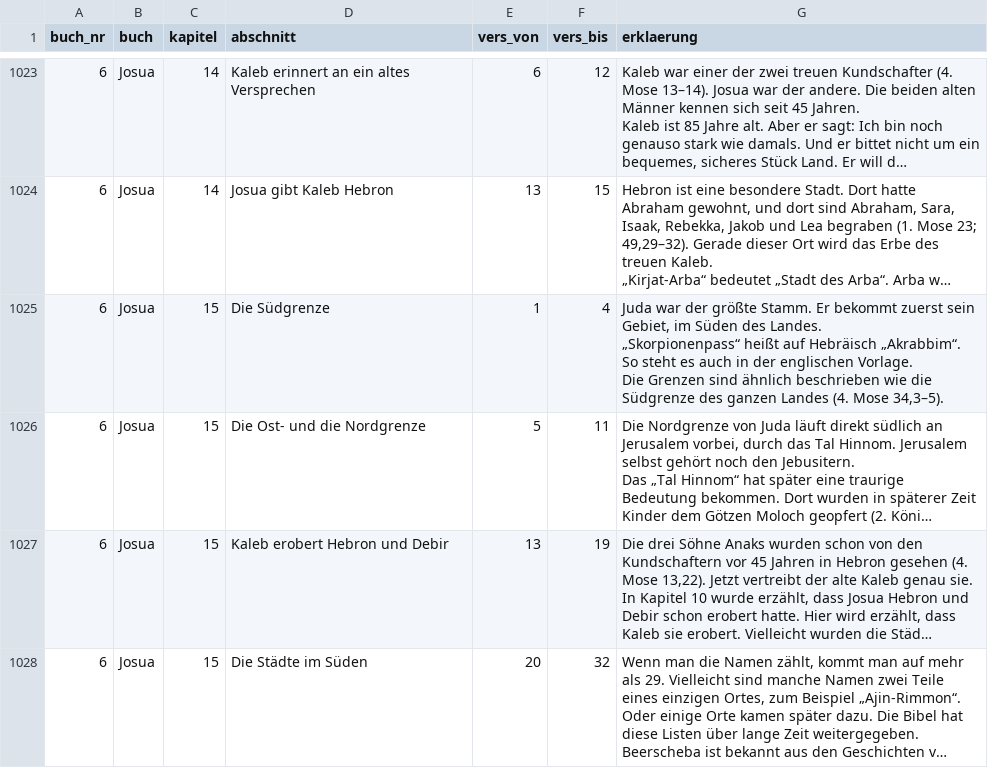
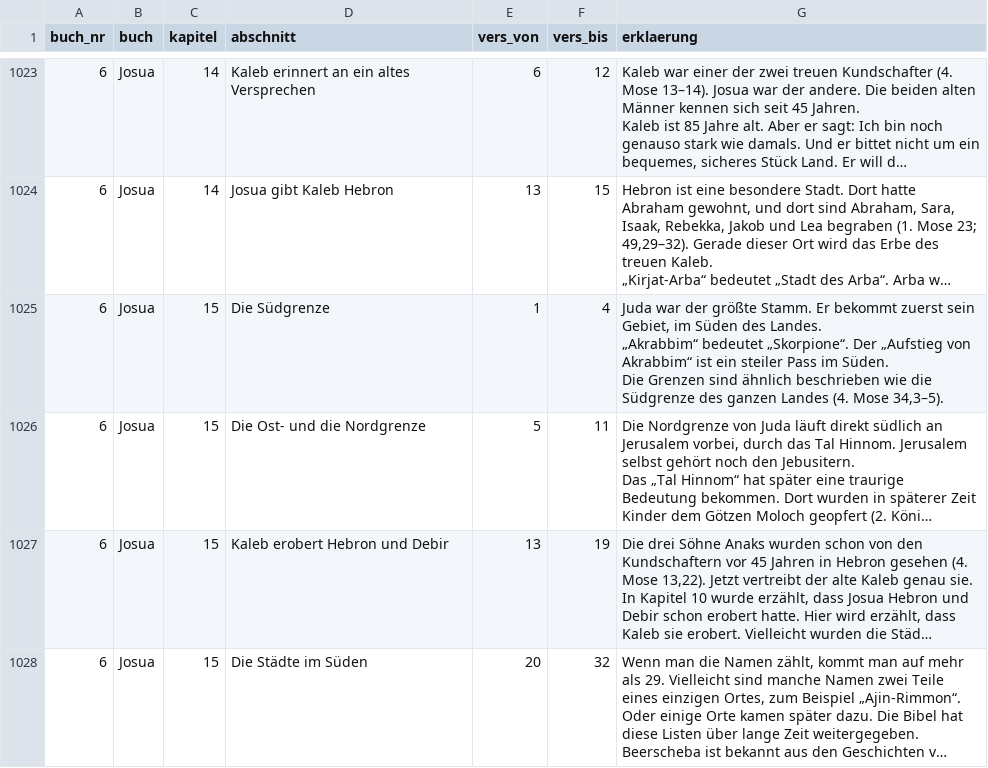
Before and after one commit to andidaboss-ai/Bibel, a CSV file: ausgabe/erklaerungen.csv, drawn as a sheet; only a part is shown, gaps mark what is left out; long unchanged cells end in …; ↵ is a line break in a cell; the diff names each change by its address in the sheet, - before the commit and + after, or states it on an @@ line.

```diff
--- a/ausgabe/erklaerungen.csv
+++ b/ausgabe/erklaerungen.csv
-G1025 (erklaerung): …des Landes. ↵ „Skorpionenpass“ heißt auf Hebräisch „Akrabbim“. So steht es auch in der englischen Vorlage. ↵ Die Grenzen…
+G1025 (erklaerung): …des Landes. ↵ „Akrabbim“ bedeutet „Skorpione“. Der „Aufstieg von Akrabbim“ ist ein steiler Pass im Süden. ↵ Die Grenzen…
```
Also changed, not shown: 5 other files.
